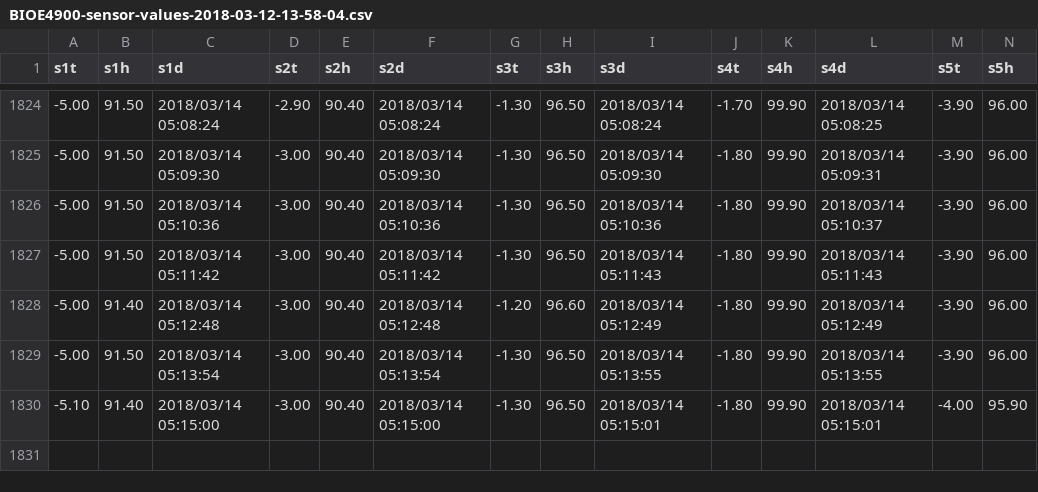
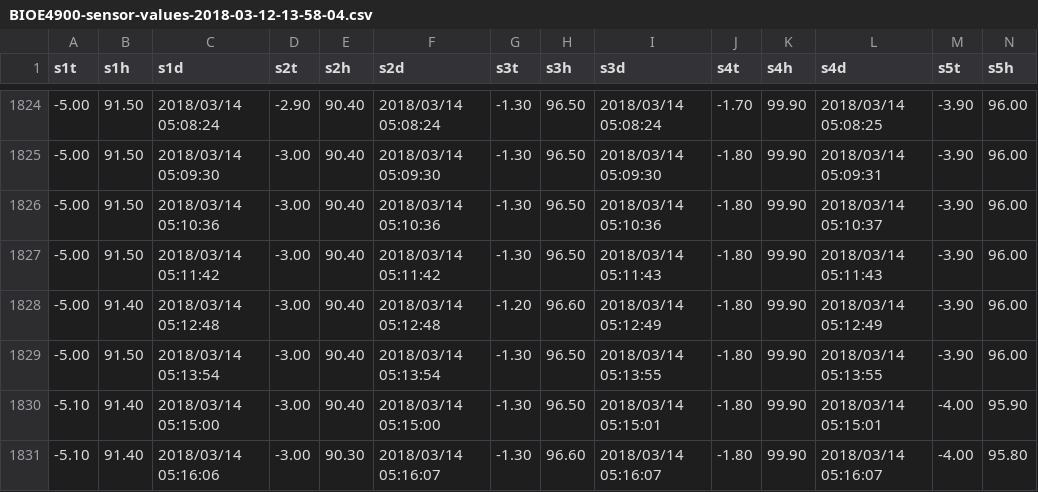
Before and after one commit to BIOE4900github/BIOE4900github, a CSV file: BIOE4900-sensor-values-2018-03-12-13-58-04.csv, drawn as a sheet; only a part is shown, gaps mark what is left out; rows hold the shown columns only; the diff names each change by its address in the sheet, - before the commit and + after, or states it on an @@ line.

Commit message:
committed2018-03-14-05-16-12

```diff
--- a/BIOE4900-sensor-values-2018-03-12-13-58-04.csv
+++ b/BIOE4900-sensor-values-2018-03-12-13-58-04.csv
+row 1831: -5.10 | 91.40 | 2018/03/14 05:16:06 | -3.00 | 90.30 | 2018/03/14 05:16:07 | -1.30 | 96.60 | 2018/03/14 05:16:07 | -1.80 | 99.90 | 2018/03/14 05:16:07 | -4.00 | 95.80
```
